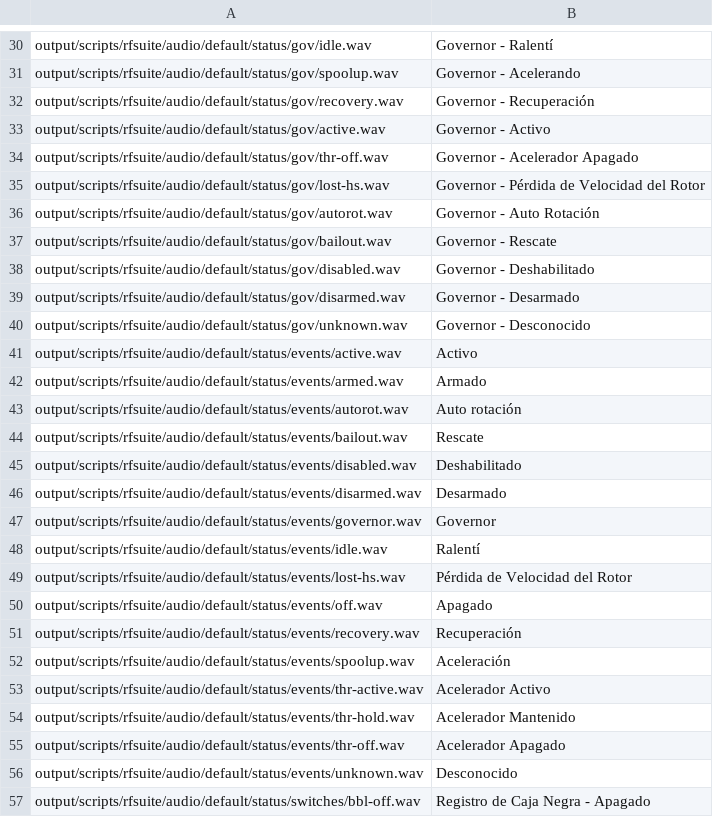
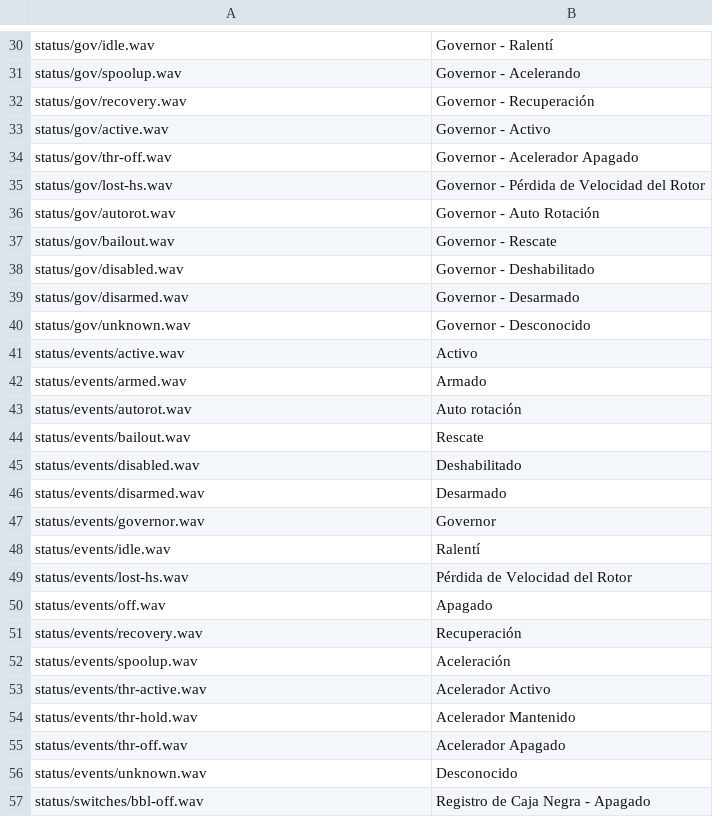
Before and after one commit to rotorflight/rotorflight-lua-ethos-suite, a CSV file: bin/sound-generator/es.csv, drawn as a sheet; only a part is shown, gaps mark what is left out; the diff covers the shown part only; the diff names each change by its address in the sheet, - before the commit and + after, or states it on an @@ line.

Commit message:
Update - pre-audio

```diff
--- a/bin/sound-generator/es.csv
+++ b/bin/sound-generator/es.csv
-A30: output/scripts/rfsuite/audio/default/status/gov/idle.wav
+A30: status/gov/idle.wav
-A31: output/scripts/rfsuite/audio/default/status/gov/spoolup.wav
+A31: status/gov/spoolup.wav
-A32: output/scripts/rfsuite/audio/default/status/gov/recovery.wav
+A32: status/gov/recovery.wav
-A33: output/scripts/rfsuite/audio/default/status/gov/active.wav
+A33: status/gov/active.wav
-A34: output/scripts/rfsuite/audio/default/status/gov/thr-off.wav
+A34: status/gov/thr-off.wav
-A35: output/scripts/rfsuite/audio/default/status/gov/lost-hs.wav
+A35: status/gov/lost-hs.wav
-A36: output/scripts/rfsuite/audio/default/status/gov/autorot.wav
+A36: status/gov/autorot.wav
-A37: output/scripts/rfsuite/audio/default/status/gov/bailout.wav
+A37: status/gov/bailout.wav
-A38: output/scripts/rfsuite/audio/default/status/gov/disabled.wav
+A38: status/gov/disabled.wav
-A39: output/scripts/rfsuite/audio/default/status/gov/disarmed.wav
+A39: status/gov/disarmed.wav
-A40: output/scripts/rfsuite/audio/default/status/gov/unknown.wav
+A40: status/gov/unknown.wav
-A41: output/scripts/rfsuite/audio/default/status/events/active.wav
+A41: status/events/active.wav
-A42: output/scripts/rfsuite/audio/default/status/events/armed.wav
+A42: status/events/armed.wav
-A43: output/scripts/rfsuite/audio/default/status/events/autorot.wav
+A43: status/events/autorot.wav
-A44: output/scripts/rfsuite/audio/default/status/events/bailout.wav
+A44: status/events/bailout.wav
-A45: output/scripts/rfsuite/audio/default/status/events/disabled.wav
+A45: status/events/disabled.wav
-A46: output/scripts/rfsuite/audio/default/status/events/disarmed.wav
+A46: status/events/disarmed.wav
-A47: output/scripts/rfsuite/audio/default/status/events/governor.wav
+A47: status/events/governor.wav
-A48: output/scripts/rfsuite/audio/default/status/events/idle.wav
+A48: status/events/idle.wav
-A49: output/scripts/rfsuite/audio/default/status/events/lost-hs.wav
+A49: status/events/lost-hs.wav
-A50: output/scripts/rfsuite/audio/default/status/events/off.wav
+A50: status/events/off.wav
-A51: output/scripts/rfsuite/audio/default/status/events/recovery.wav
+A51: status/events/recovery.wav
-A52: output/scripts/rfsuite/audio/default/status/events/spoolup.wav
+A52: status/events/spoolup.wav
-A53: output/scripts/rfsuite/audio/default/status/events/thr-active.wav
+A53: status/events/thr-active.wav
-A54: output/scripts/rfsuite/audio/default/status/events/thr-hold.wav
+A54: status/events/thr-hold.wav
-A55: output/scripts/rfsuite/audio/default/status/events/thr-off.wav
+A55: status/events/thr-off.wav
-A56: output/scripts/rfsuite/audio/default/status/events/unknown.wav
+A56: status/events/unknown.wav
-A57: output/scripts/rfsuite/audio/default/status/switches/bbl-off.wav
+A57: status/switches/bbl-off.wav
```
Also changed, not shown: 69 edited cells elsewhere in this file, bin/sound-generator/fr.csv, 6 other files.
